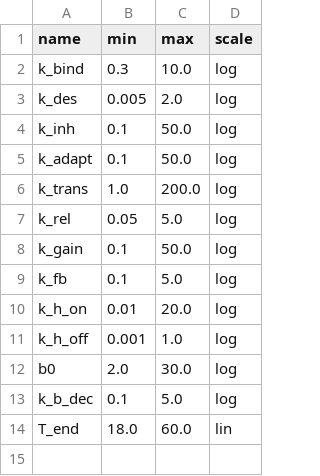
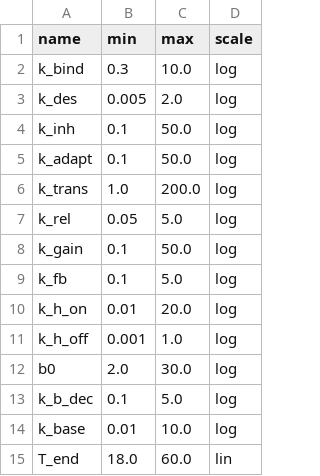
Before and after one commit to edonD/simulation-pfas-design, a CSV file: parameters.csv, drawn as a sheet; the diff names each change by its address in the sheet, - before the commit and + after, or states it on an @@ line.

```diff
--- a/parameters.csv
+++ b/parameters.csv
+row 14: k_base | 0.01 | 10.0 | log
```
Also changed, not shown: 1 other file.
